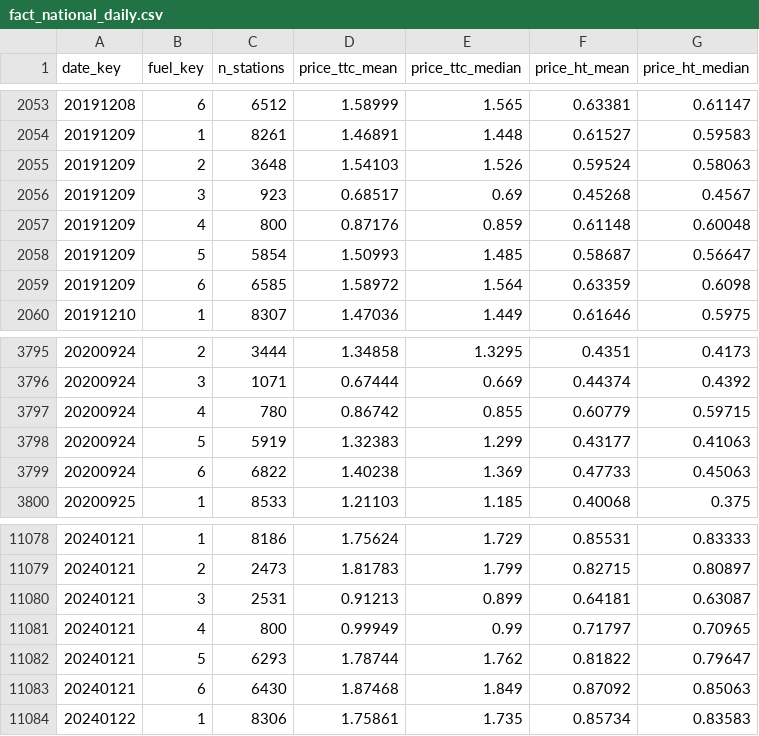
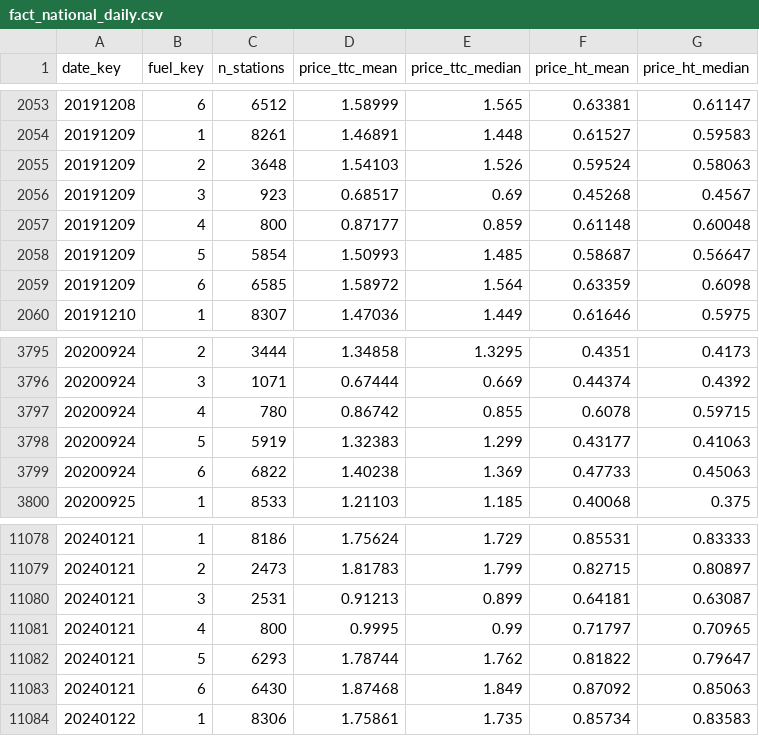
Before and after one commit to Oussama-essalehi/Plein-Tarif, a CSV file: data/gold/fact_national_daily.csv, drawn as a sheet; only a part is shown, gaps mark what is left out.

```diff
--- a/data/gold/fact_national_daily.csv
+++ b/data/gold/fact_national_daily.csv
@@ -2056,3 +2056,3 @@ date_key,fuel_key,n_stations,price_ttc_mean,price_ttc_median,price_ht_mean,price
 20191209,3,923,0.68517,0.69,0.45268,0.4567
-20191209,4,800,0.87176,0.859,0.61148,0.60048
+20191209,4,800,0.87177,0.859,0.61148,0.60048
 20191209,5,5854,1.50993,1.485,0.58687,0.56647
@@ -3796,3 +3796,3 @@ date_key,fuel_key,n_stations,price_ttc_mean,price_ttc_median,price_ht_mean,price
 20200924,3,1071,0.67444,0.669,0.44374,0.4392
-20200924,4,780,0.86742,0.855,0.60779,0.59715
+20200924,4,780,0.86742,0.855,0.6078,0.59715
 20200924,5,5919,1.32383,1.299,0.43177,0.41063
@@ -11080,3 +11080,3 @@ date_key,fuel_key,n_stations,price_ttc_mean,price_ttc_median,price_ht_mean,price
 20240121,3,2531,0.91213,0.899,0.64181,0.63087
-20240121,4,800,0.99949,0.99,0.71797,0.70965
+20240121,4,800,0.9995,0.99,0.71797,0.70965
 20240121,5,6293,1.78744,1.762,0.81822,0.79647
```
Also changed, not shown: data/gold/dim_market.csv, data/gold/fact_brand_category_month.csv, 2 other files.
